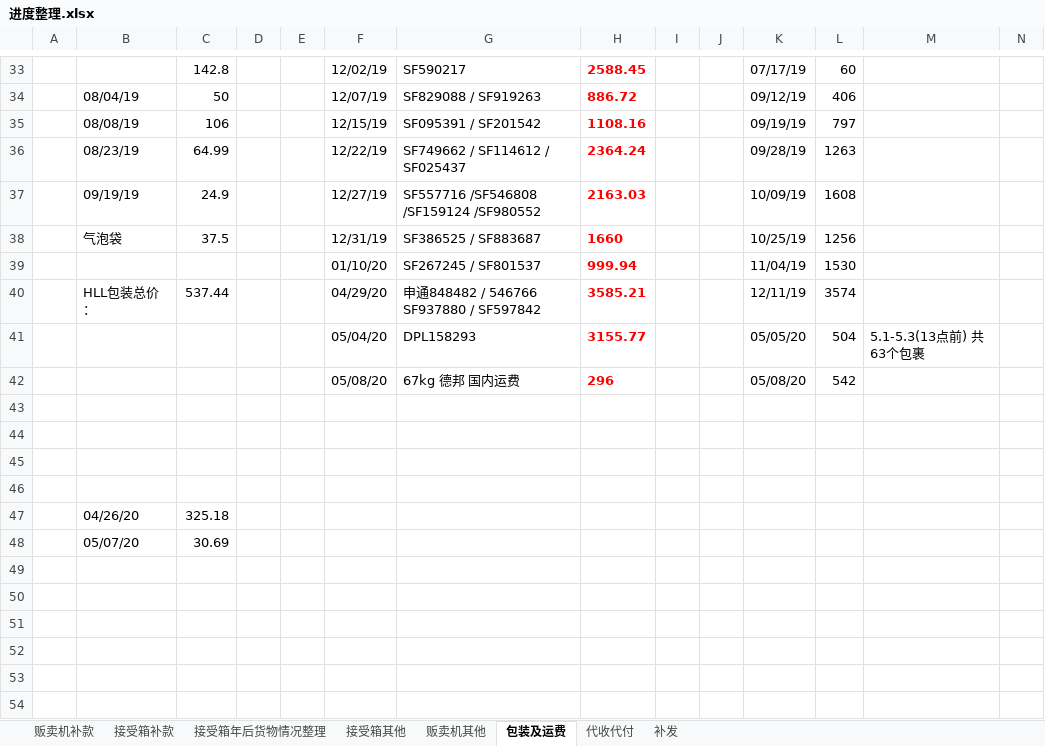
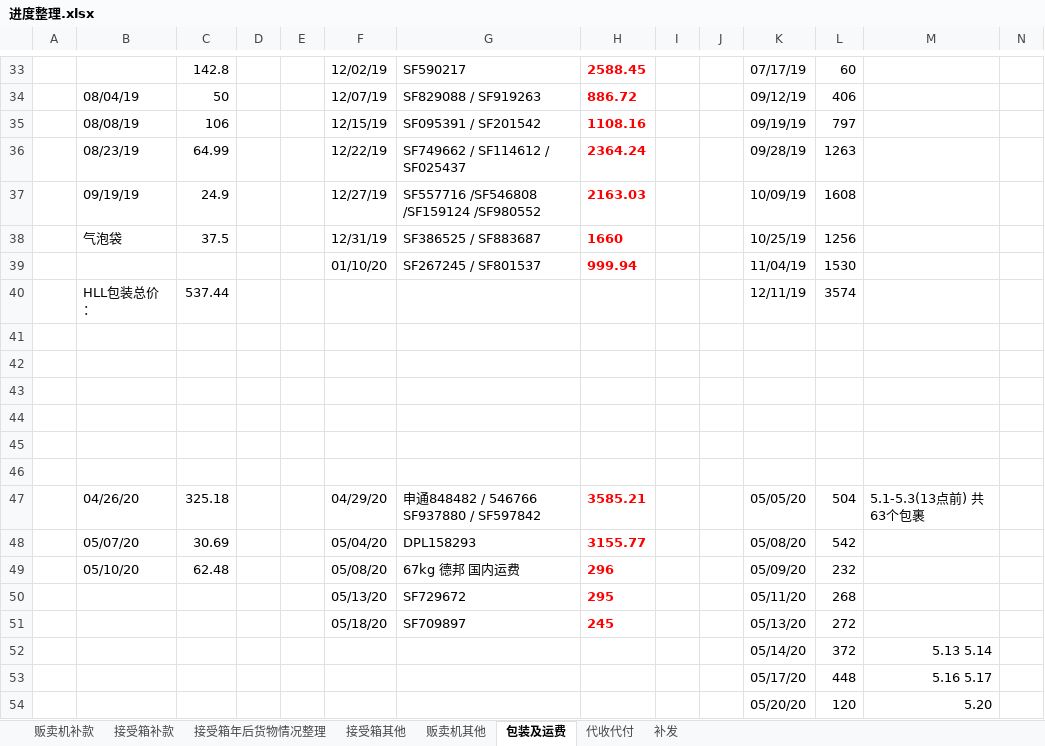
Before and after one commit to yukimi1212/404, an Excel workbook: 进度整理.xlsx, sheet 包装及运费, drawn as a sheet; only a part is shown, gaps mark what is left out; values as stored, in another font and other column widths than the file's, no borders; removed rows and columns are numbered as before the commit, all else as after; rows hold the shown columns only; ↵ is a line break in a cell; the diff names each change by its address in the sheet, - before the commit and + after, or states it on an @@ line.

```diff
--- a/进度整理.xlsx (sheet 包装及运费)
+++ b/进度整理.xlsx (sheet 包装及运费)
-F40: 04/29/20
+F40: (empty)
-G40: 申通848482 / 546766 ↵ SF937880 / SF597842
+G40: (empty)
-H40: 3585.21
+H40: (empty)
-row 41:  |  |  |  |  | 05/04/20 | DPL158293 | 3155.77 |  |  | 05/05/20 | 504 | 5.1-5.3(13点前) 共63个包裹
-row 42:  |  |  |  |  | 05/08/20 | 67kg 德邦 国内运费 | 296 |  |  | 05/08/20 | 542
-row 45:  | 04/26/20 | 325.18
+row 45: (empty)
-row 46:  | 05/07/20 | 30.69
+row 46: (empty)
+row 47:  | 04/26/20 | 325.18 |  |  | 04/29/20 | 申通848482 / 546766 ↵ SF937880 / SF597842 | 3585.21 |  |  | 05/05/20 | 504 | 5.1-5.3(13点前) 共63个包裹
+row 48:  | 05/07/20 | 30.69 |  |  | 05/04/20 | DPL158293 | 3155.77 |  |  | 05/08/20 | 542
+row 49:  | 05/10/20 | 62.48 |  |  | 05/08/20 | 67kg 德邦 国内运费 | 296 |  |  | 05/09/20 | 232
+row 50:  |  |  |  |  | 05/13/20 | SF729672 | 295 |  |  | 05/11/20 | 268
+row 51:  |  |  |  |  | 05/18/20 | SF709897 | 245 |  |  | 05/13/20 | 272
+row 52:  |  |  |  |  |  |  |  |  |  | 05/14/20 | 372 | 5.13 5.14
+row 53:  |  |  |  |  |  |  |  |  |  | 05/17/20 | 448 | 5.16 5.17
+row 54:  |  |  |  |  |  |  |  |  |  | 05/20/20 | 120 | 5.20
```
Also changed, not shown: sheet 接受箱补款, sheet 接受箱年后货物情况整理, sheet 接受箱其他, sheet 代收代付, sheet 贩卖机其他, hidden cells, 1 other file.
